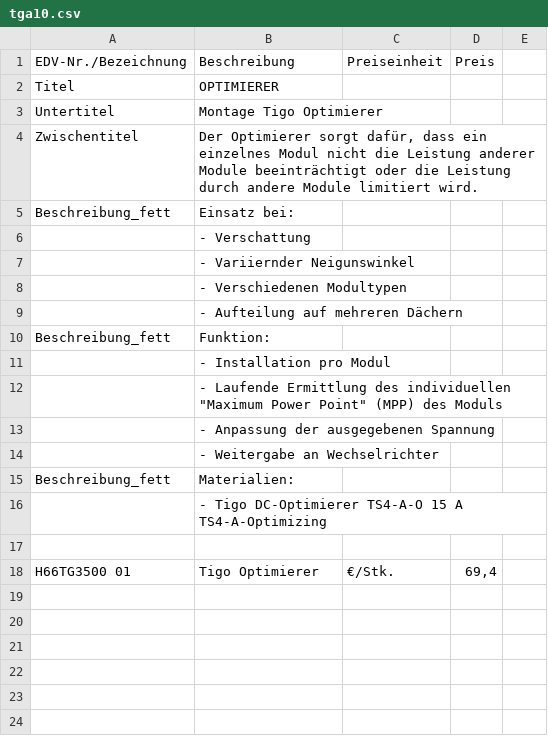
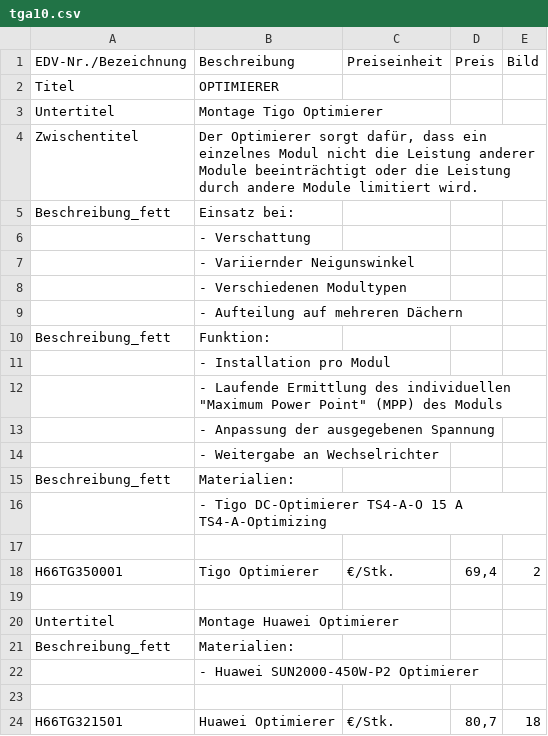
Before and after one commit to Pascal-TP/PJ-PVKalkPro1.0, a CSV file: tga10.csv, drawn as a sheet; the diff names each change by its address in the sheet, - before the commit and + after, or states it on an @@ line.

```diff
--- a/tga10.csv
+++ b/tga10.csv
-E1: (empty)
+E1: Bild
-A18 (EDV-Nr./Bezeichnung): H66TG3500 01
+A18 (EDV-Nr./Bezeichnung): H66TG350001
-E18 (Bild): (empty)
+E18 (Bild): 2
+row 19: (empty)
+row 20: Untertitel | Montage Huawei Optimierer
+row 21: Beschreibung_fett | Materialien:
+row 22:  | - Huawei SUN2000-450W-P2 Optimierer
+row 23: (empty)
+row 24: H66TG321501 | Huawei Optimierer | €/Stk. | 80,7 | 18
```
Also changed, not shown: tga11.csv, tga4.csv, 17 other files.
